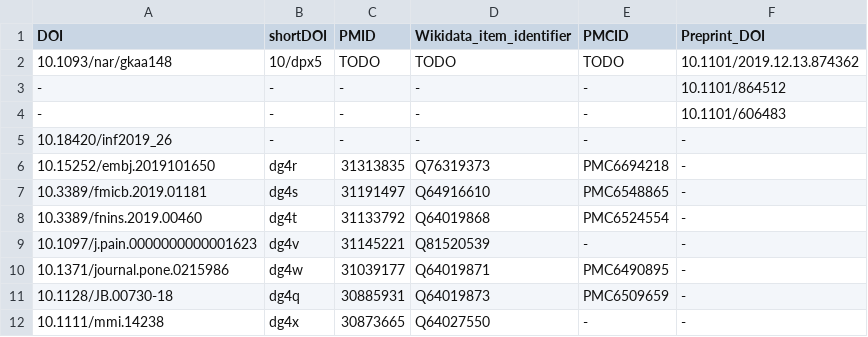
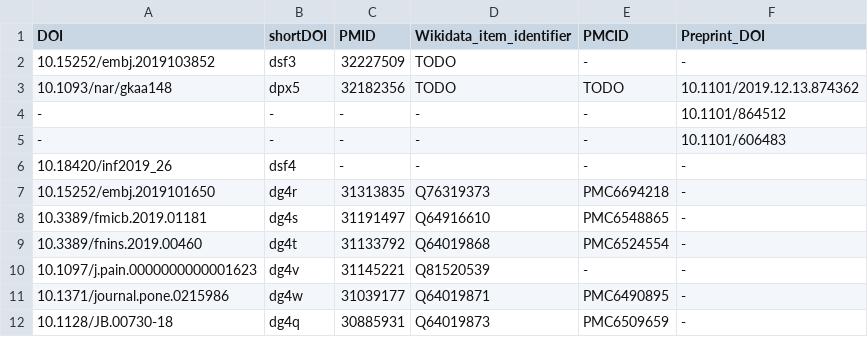
Before and after one commit to foerstner-lab/Publication_list, a TSV file: Publications.tsv, drawn as a sheet; only a part is shown; the shorter side is filled out with more unchanged rows.

Commit message:
Add serveral new publications

```diff
--- a/Publications.tsv
+++ b/Publications.tsv
@@ -1,6 +1,7 @@
 DOI	shortDOI	PMID	Wikidata_item_identifier	PMCID	Preprint_DOI
-10.1093/nar/gkaa148	10/dpx5	TODO	TODO	TODO	10.1101/2019.12.13.874362
+10.15252/embj.2019103852	dsf3	32227509	TODO	-	-
+10.1093/nar/gkaa148	dpx5	32182356	TODO	TODO	10.1101/2019.12.13.874362
 -	-	-	-	-	10.1101/864512
 -	-	-	-	-	10.1101/606483
-10.18420/inf2019_26	-	-	-	-	-
+10.18420/inf2019_26	dsf4	-	-	-	-
 10.15252/embj.2019101650	dg4r	31313835	Q76319373	PMC6694218	-
```
